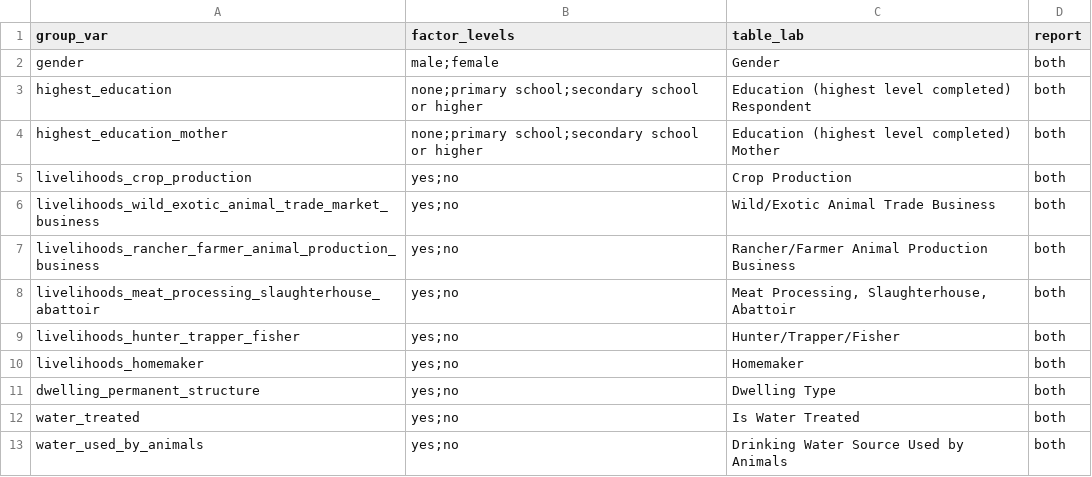
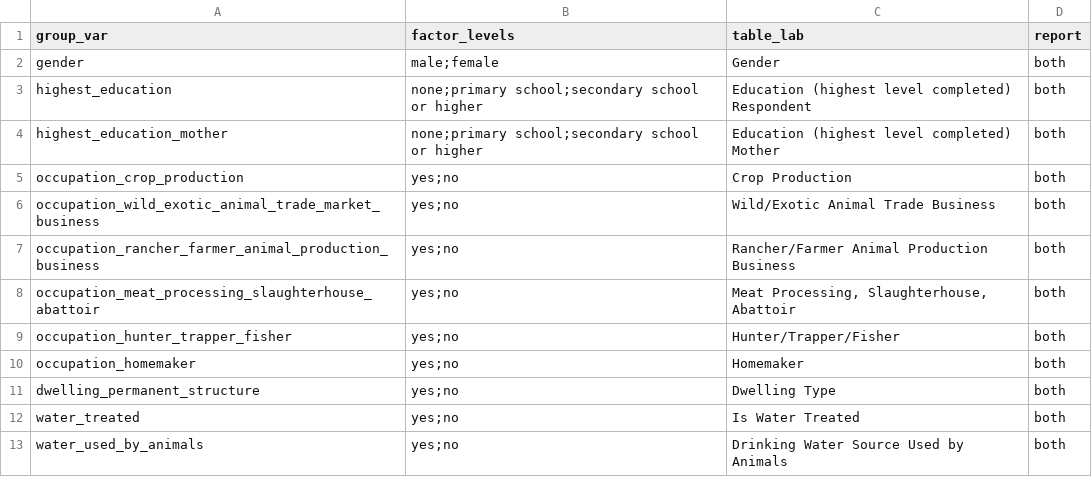
Before and after one commit to ecohealthalliance/predict-behav-report, a CSV file: tabular-report-tbl-inputs.csv, drawn as a sheet; only a part is shown.

Commit message:
Development of tabular report

```diff
--- a/tabular-report-tbl-inputs.csv
+++ b/tabular-report-tbl-inputs.csv
@@ -6,8 +6,8 @@ highest_education_mother,none;primary school;secondary school or higher,"Educati
 Mother",both
-livelihoods_crop_production,yes;no,Crop Production,both
-livelihoods_wild_exotic_animal_trade_market_business,yes;no,Wild/Exotic Animal Trade Business,both
-livelihoods_rancher_farmer_animal_production_business,yes;no,Rancher/Farmer Animal Production Business,both
-livelihoods_meat_processing_slaughterhouse_abattoir,yes;no,"Meat Processing, Slaughterhouse, Abattoir",both
-livelihoods_hunter_trapper_fisher,yes;no,Hunter/Trapper/Fisher,both
-livelihoods_homemaker,yes;no,Homemaker,both
+occupation_crop_production,yes;no,Crop Production,both
+occupation_wild_exotic_animal_trade_market_business,yes;no,Wild/Exotic Animal Trade Business,both
+occupation_rancher_farmer_animal_production_business,yes;no,Rancher/Farmer Animal Production Business,both
+occupation_meat_processing_slaughterhouse_abattoir,yes;no,"Meat Processing, Slaughterhouse, Abattoir",both
+occupation_hunter_trapper_fisher,yes;no,Hunter/Trapper/Fisher,both
+occupation_homemaker,yes;no,Homemaker,both
 dwelling_permanent_structure,yes;no,Dwelling Type,both
```
Also changed, not shown: 6 other files.
